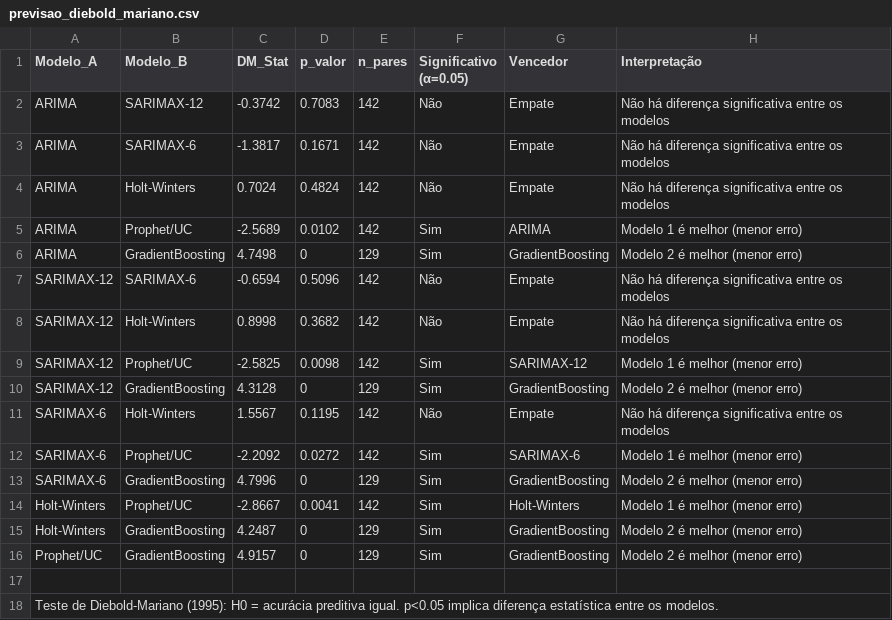
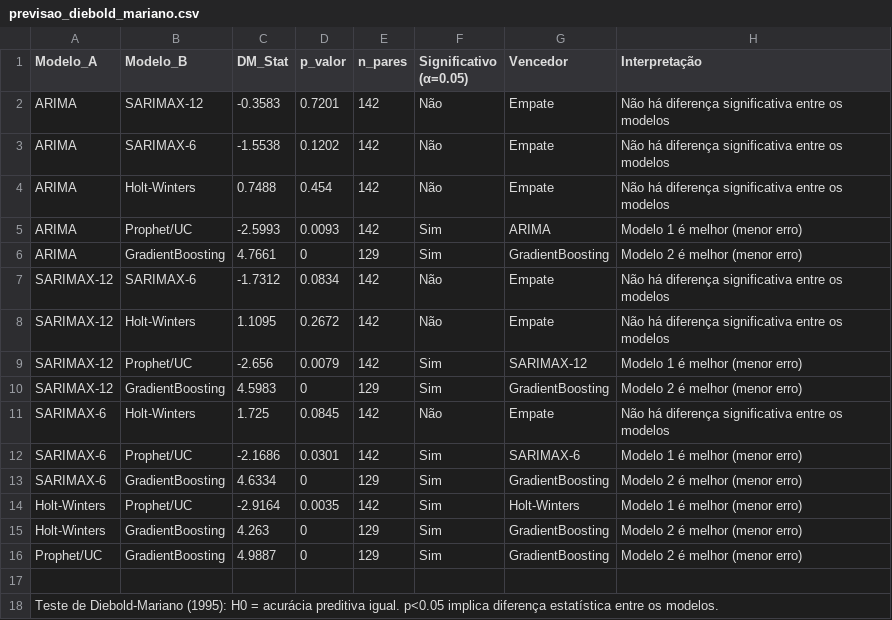
Before and after one commit to adinailson88/malha-previsao-chamados, a CSV file: dados_csv/previsao_diebold_mariano.csv, drawn as a sheet.

```diff
--- a/dados_csv/previsao_diebold_mariano.csv
+++ b/dados_csv/previsao_diebold_mariano.csv
@@ -1,17 +1,17 @@
 Modelo_A,Modelo_B,DM_Stat,p_valor,n_pares,Significativo (α=0.05),Vencedor,Interpretação
-ARIMA,SARIMAX-12,-0.3742,0.7083,142,Não,Empate,Não há diferença significativa entre os modelos
-ARIMA,SARIMAX-6,-1.3817,0.1671,142,Não,Empate,Não há diferença significativa entre os modelos
-ARIMA,Holt-Winters,0.7024,0.4824,142,Não,Empate,Não há diferença significativa entre os modelos
-ARIMA,Prophet/UC,-2.5689,0.0102,142,Sim,ARIMA,Modelo 1 é melhor (menor erro)
-ARIMA,GradientBoosting,4.7498,0,129,Sim,GradientBoosting,Modelo 2 é melhor (menor erro)
-SARIMAX-12,SARIMAX-6,-0.6594,0.5096,142,Não,Empate,Não há diferença significativa entre os modelos
-SARIMAX-12,Holt-Winters,0.8998,0.3682,142,Não,Empate,Não há diferença significativa entre os modelos
-SARIMAX-12,Prophet/UC,-2.5825,0.0098,142,Sim,SARIMAX-12,Modelo 1 é melhor (menor erro)
-SARIMAX-12,GradientBoosting,4.3128,0,129,Sim,GradientBoosting,Modelo 2 é melhor (menor erro)
-SARIMAX-6,Holt-Winters,1.5567,0.1195,142,Não,Empate,Não há diferença significativa entre os modelos
-SARIMAX-6,Prophet/UC,-2.2092,0.0272,142,Sim,SARIMAX-6,Modelo 1 é melhor (menor erro)
-SARIMAX-6,GradientBoosting,4.7996,0,129,Sim,GradientBoosting,Modelo 2 é melhor (menor erro)
-Holt-Winters,Prophet/UC,-2.8667,0.0041,142,Sim,Holt-Winters,Modelo 1 é melhor (menor erro)
-Holt-Winters,GradientBoosting,4.2487,0,129,Sim,GradientBoosting,Modelo 2 é melhor (menor erro)
-Prophet/UC,GradientBoosting,4.9157,0,129,Sim,GradientBoosting,Modelo 2 é melhor (menor erro)
+ARIMA,SARIMAX-12,-0.3583,0.7201,142,Não,Empate,Não há diferença significativa entre os modelos
+ARIMA,SARIMAX-6,-1.5538,0.1202,142,Não,Empate,Não há diferença significativa entre os modelos
+ARIMA,Holt-Winters,0.7488,0.454,142,Não,Empate,Não há diferença significativa entre os modelos
+ARIMA,Prophet/UC,-2.5993,0.0093,142,Sim,ARIMA,Modelo 1 é melhor (menor erro)
+ARIMA,GradientBoosting,4.7661,0,129,Sim,GradientBoosting,Modelo 2 é melhor (menor erro)
+SARIMAX-12,SARIMAX-6,-1.7312,0.0834,142,Não,Empate,Não há diferença significativa entre os modelos
+SARIMAX-12,Holt-Winters,1.1095,0.2672,142,Não,Empate,Não há diferença significativa entre os modelos
+SARIMAX-12,Prophet/UC,-2.656,0.0079,142,Sim,SARIMAX-12,Modelo 1 é melhor (menor erro)
+SARIMAX-12,GradientBoosting,4.5983,0,129,Sim,GradientBoosting,Modelo 2 é melhor (menor erro)
+SARIMAX-6,Holt-Winters,1.725,0.0845,142,Não,Empate,Não há diferença significativa entre os modelos
+SARIMAX-6,Prophet/UC,-2.1686,0.0301,142,Sim,SARIMAX-6,Modelo 1 é melhor (menor erro)
+SARIMAX-6,GradientBoosting,4.6334,0,129,Sim,GradientBoosting,Modelo 2 é melhor (menor erro)
+Holt-Winters,Prophet/UC,-2.9164,0.0035,142,Sim,Holt-Winters,Modelo 1 é melhor (menor erro)
+Holt-Winters,GradientBoosting,4.263,0,129,Sim,GradientBoosting,Modelo 2 é melhor (menor erro)
+Prophet/UC,GradientBoosting,4.9887,0,129,Sim,GradientBoosting,Modelo 2 é melhor (menor erro)
 ,,,,,,,
```
Also changed, not shown: dados_csv/contexto_sazonal.csv, dados_csv/previsao_crps_multicriterio.csv, 20 other files.
